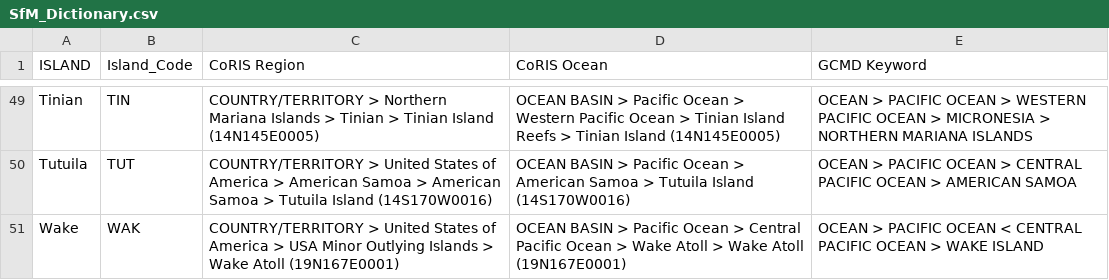
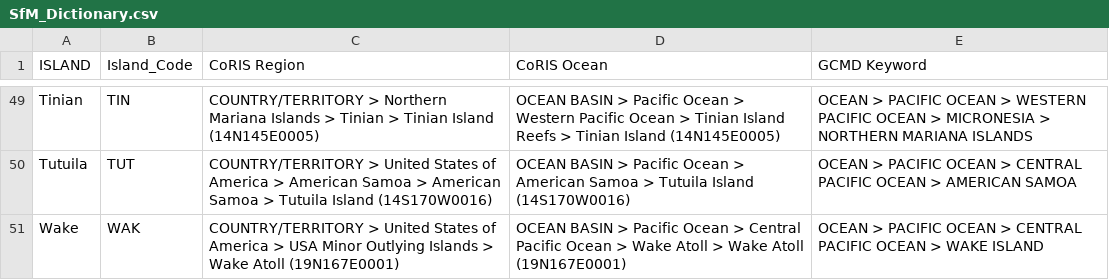
Before and after one commit to zackmason6/StructureFromMotion, a CSV file: SfM_Dictionary.csv, drawn as a sheet; only a part is shown, gaps mark what is left out.

```diff
--- a/SfM_Dictionary.csv
+++ b/SfM_Dictionary.csv
@@ -50,2 +50,2 @@ Tinian,TIN,COUNTRY/TERRITORY > Northern Mariana Islands > Tinian > Tinian Island
 Tutuila,TUT,COUNTRY/TERRITORY > United States of America > American Samoa > American Samoa > Tutuila Island (14S170W0016),OCEAN BASIN > Pacific Ocean > American Samoa > Tutuila Island (14S170W0016),OCEAN > PACIFIC OCEAN > CENTRAL PACIFIC OCEAN > AMERICAN SAMOA
-Wake,WAK,COUNTRY/TERRITORY > United States of America > USA Minor Outlying Islands > Wake Atoll (19N167E0001),OCEAN BASIN > Pacific Ocean > Central Pacific Ocean > Wake Atoll > Wake Atoll (19N167E0001),OCEAN > PACIFIC OCEAN < CENTRAL PACIFIC OCEAN > WAKE ISLAND
+Wake,WAK,COUNTRY/TERRITORY > United States of America > USA Minor Outlying Islands > Wake Atoll (19N167E0001),OCEAN BASIN > Pacific Ocean > Central Pacific Ocean > Wake Atoll > Wake Atoll (19N167E0001),OCEAN > PACIFIC OCEAN > CENTRAL PACIFIC OCEAN > WAKE ISLAND
```
Also changed, not shown: Region_Keywords.csv, strsLookup.csv, 1 other file.
